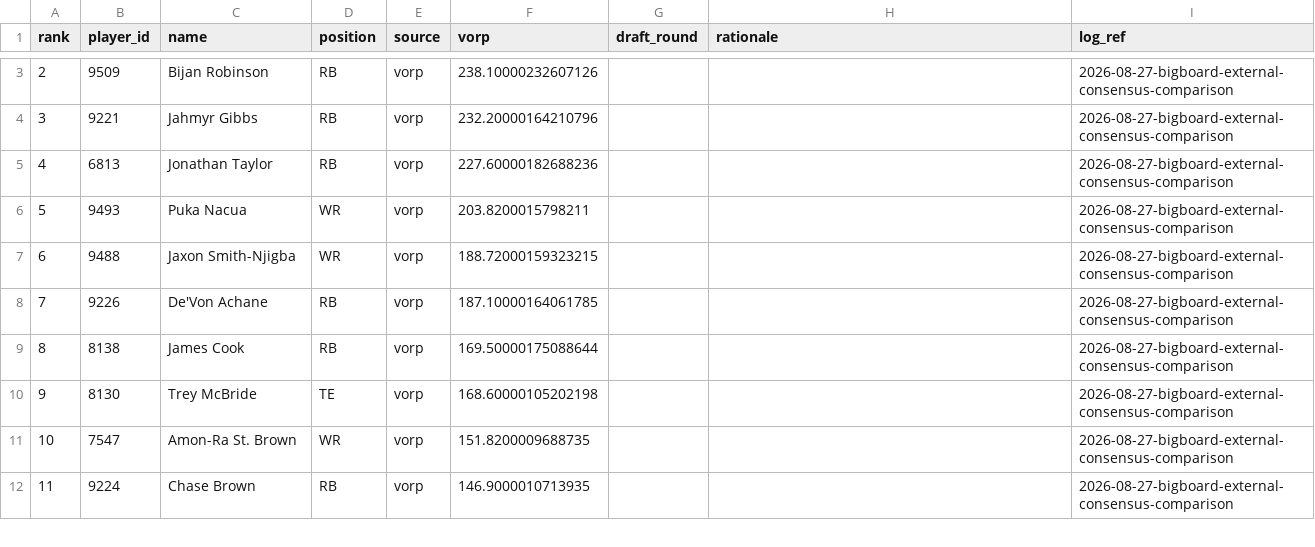
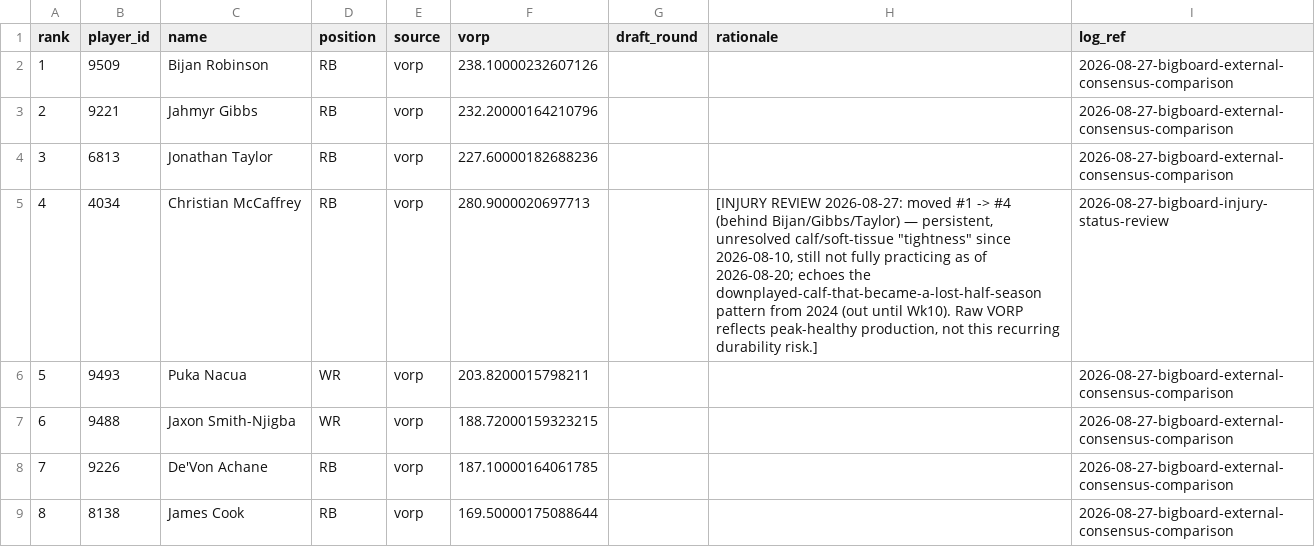
Before and after one commit to bspaulding/sleeper-agent, a CSV file: data/bigboard/2025.csv, drawn as a sheet; only a part is shown, gaps mark what is left out; the shorter side is filled out with more unchanged rows; addresses are those after the commit; the diff covers the shown part only; the diff names each change by its address in the sheet, - before the commit and + after, or states it on an @@ line.

```diff
--- a/data/bigboard/2025.csv
+++ b/data/bigboard/2025.csv
@@ column A (rank) renumbered between rows 2 and 297 @@
+row 5: 4 | 4034 | Christian McCaffrey | RB | vorp | 280.9000020697713 |  | [INJURY REVIEW 2026-08-27: moved #1 -> #4 (behind Bijan/Gibbs/Taylor) — persistent, unresolved calf/soft-tissue "tightness" since 2026-08-10, still not fully practicing as of 2026-08-20; echoes the downplayed-calf-that-became-a-lost-half-season pattern from 2024 (out until Wk10). Raw VORP reflects peak-healthy production, not this recurring durability risk.] | 2026-08-27-bigboard-injury-status-review
```
Also changed, not shown: 5 added rows and 6 removed rows elsewhere in this file, 2 other files.
